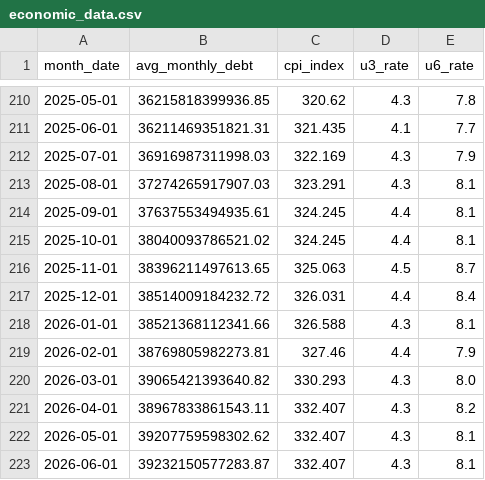
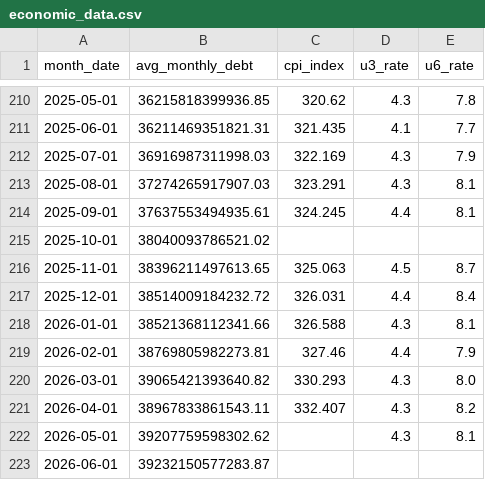
Before and after one commit to robyoung1968/national-economy-audit, a CSV file: economic_data.csv, drawn as a sheet; only a part is shown, gaps mark what is left out.

```diff
--- a/economic_data.csv
+++ b/economic_data.csv
@@ -214,3 +214,3 @@ month_date,avg_monthly_debt,cpi_index,u3_rate,u6_rate
 2025-09-01,37637553494935.61,324.245,4.4,8.1
-2025-10-01,38040093786521.02,324.245,4.4,8.1
+2025-10-01,38040093786521.02,,,
 2025-11-01,38396211497613.65,325.063,4.5,8.7
@@ -221,3 +221,3 @@ month_date,avg_monthly_debt,cpi_index,u3_rate,u6_rate
 2026-04-01,38967833861543.11,332.407,4.3,8.2
-2026-05-01,39207759598302.62,332.407,4.3,8.1
-2026-06-01,39232150577283.87,332.407,4.3,8.1
+2026-05-01,39207759598302.62,,4.3,8.1
+2026-06-01,39232150577283.87,,,
```
Also changed, not shown: 2 other files.
